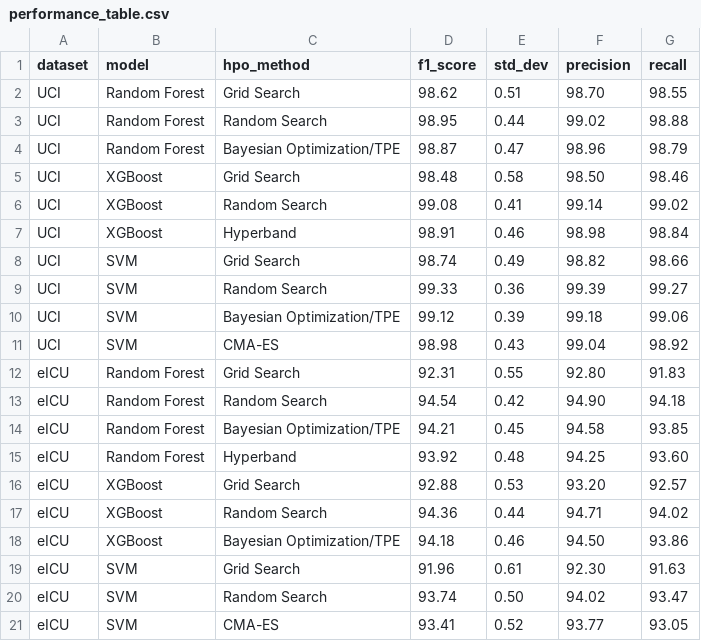
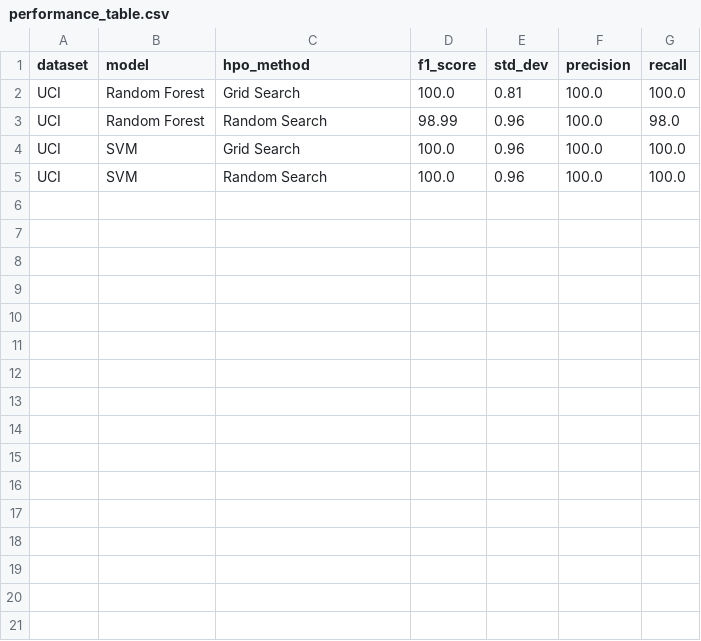
Before and after one commit to tauqxxr7/ckd-hpo-study, a CSV file: results/performance_table.csv, drawn as a sheet.

```diff
--- a/results/performance_table.csv
+++ b/results/performance_table.csv
@@ -1,21 +1,5 @@
 dataset,model,hpo_method,f1_score,std_dev,precision,recall
-UCI,Random Forest,Grid Search,98.62,0.51,98.70,98.55
-UCI,Random Forest,Random Search,98.95,0.44,99.02,98.88
-UCI,Random Forest,Bayesian Optimization/TPE,98.87,0.47,98.96,98.79
-UCI,XGBoost,Grid Search,98.48,0.58,98.50,98.46
-UCI,XGBoost,Random Search,99.08,0.41,99.14,99.02
-UCI,XGBoost,Hyperband,98.91,0.46,98.98,98.84
-UCI,SVM,Grid Search,98.74,0.49,98.82,98.66
-UCI,SVM,Random Search,99.33,0.36,99.39,99.27
-UCI,SVM,Bayesian Optimization/TPE,99.12,0.39,99.18,99.06
-UCI,SVM,CMA-ES,98.98,0.43,99.04,98.92
-eICU,Random Forest,Grid Search,92.31,0.55,92.80,91.83
-eICU,Random Forest,Random Search,94.54,0.42,94.90,94.18
-eICU,Random Forest,Bayesian Optimization/TPE,94.21,0.45,94.58,93.85
-eICU,Random Forest,Hyperband,93.92,0.48,94.25,93.60
-eICU,XGBoost,Grid Search,92.88,0.53,93.20,92.57
-eICU,XGBoost,Random Search,94.36,0.44,94.71,94.02
-eICU,XGBoost,Bayesian Optimization/TPE,94.18,0.46,94.50,93.86
-eICU,SVM,Grid Search,91.96,0.61,92.30,91.63
-eICU,SVM,Random Search,93.74,0.50,94.02,93.47
-eICU,SVM,CMA-ES,93.41,0.52,93.77,93.05
+UCI,Random Forest,Grid Search,100.0,0.81,100.0,100.0
+UCI,Random Forest,Random Search,98.99,0.96,100.0,98.0
+UCI,SVM,Grid Search,100.0,0.96,100.0,100.0
+UCI,SVM,Random Search,100.0,0.96,100.0,100.0
```
Also changed, not shown: 14 other files.
